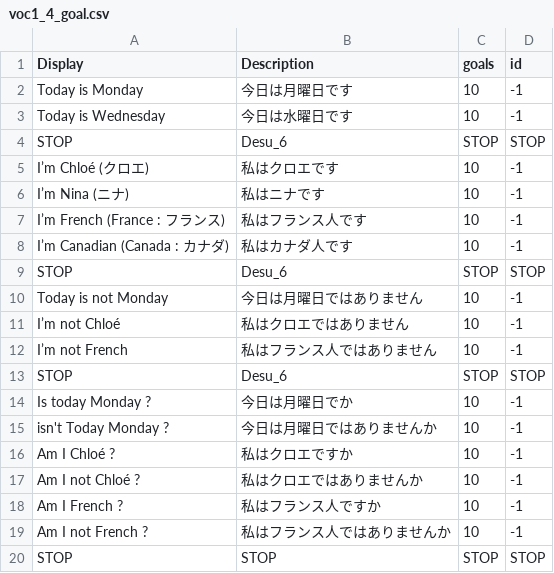
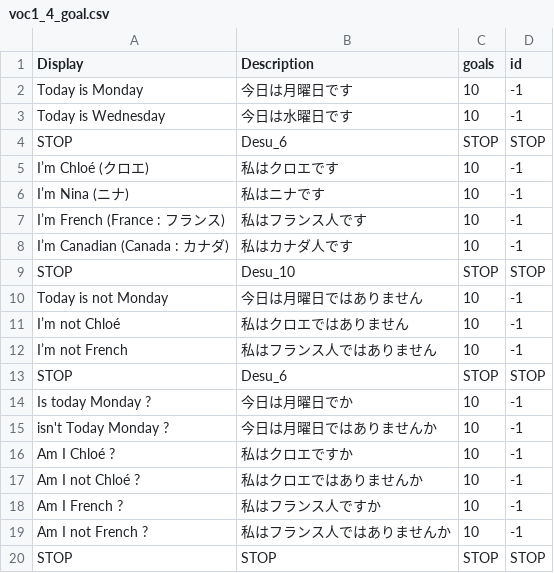
Before and after one commit to Crafteurmax/Fakutori, a CSV file: Assets/Resources/Levels/voc1_4_goal.csv, drawn as a sheet.

```diff
--- a/Assets/Resources/Levels/voc1_4_goal.csv
+++ b/Assets/Resources/Levels/voc1_4_goal.csv
@@ -8,3 +8,3 @@ I’m French (France : フランス),私はフランス人です,10,-1
 I’m Canadian (Canada : カナダ),私はカナダ人です,10,-1
-STOP,Desu_6,STOP,STOP
+STOP,Desu_10,STOP,STOP
 Today is not Monday,今日は月曜日ではありません,10,-1
```
Also changed, not shown: Assets/Resources/Levels/voc1_map.csv, 12 other files.
